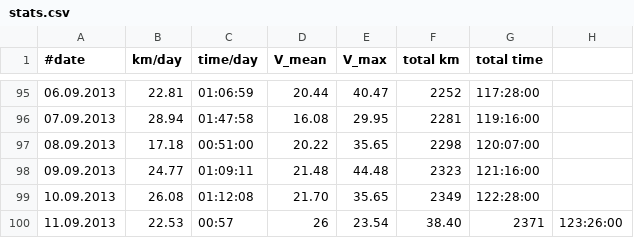
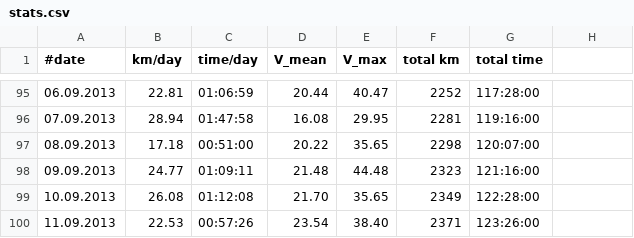
Before and after one commit to hamburger1984/fahrrad, a CSV file: stats.csv, drawn as a sheet; only a part is shown, gaps mark what is left out.

```diff
--- a/stats.csv
+++ b/stats.csv
@@ -99,2 +99,2 @@
 10.09.2013;26.08;01:12:08;21.70;35.65;2349;122:28:00
-11.09.2013;22.53;00:57;26;23.54;38.40;2371;123:26:00
+11.09.2013;22.53;00:57:26;23.54;38.40;2371;123:26:00
```
Also changed, not shown: 1 other file.
